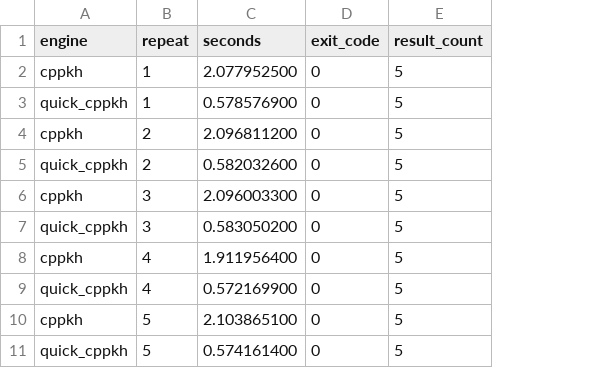
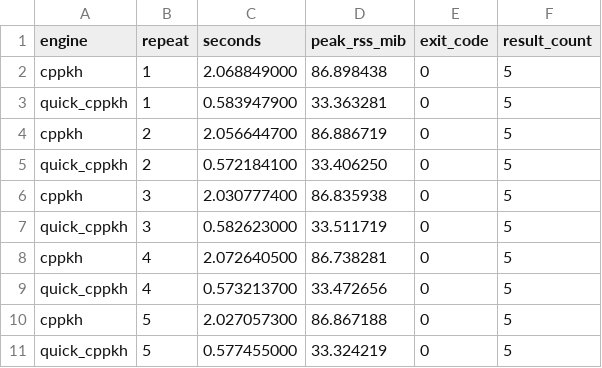
Before and after one commit to GGN-2015/quick_cppkh, a CSV file: docs/assets/quick_vs_cppkh_zip_selected_runs.csv, drawn as a sheet; the diff names each change by its address in the sheet, - before the commit and + after, or states it on an @@ line.

```diff
--- a/docs/assets/quick_vs_cppkh_zip_selected_runs.csv
+++ b/docs/assets/quick_vs_cppkh_zip_selected_runs.csv
+column D (peak_rss_mib), rows 2-11: 86.898438 | 33.363281 | 86.886719 | 33.406250 | 86.835938 | 33.511719 | 86.738281 | 33.472656 | 86.867188 | 33.324219
-C2 (seconds): 2.077952500
+C2 (seconds): 2.068849000
-C3 (seconds): 0.578576900
+C3 (seconds): 0.583947900
-C4 (seconds): 2.096811200
+C4 (seconds): 2.056644700
-C5 (seconds): 0.582032600
+C5 (seconds): 0.572184100
-C6 (seconds): 2.096003300
+C6 (seconds): 2.030777400
-C7 (seconds): 0.583050200
+C7 (seconds): 0.582623000
-C8 (seconds): 1.911956400
+C8 (seconds): 2.072640500
-C9 (seconds): 0.572169900
+C9 (seconds): 0.573213700
-C10 (seconds): 2.103865100
+C10 (seconds): 2.027057300
-C11 (seconds): 0.574161400
+C11 (seconds): 0.577455000
```
Also changed, not shown: 6 other files.
